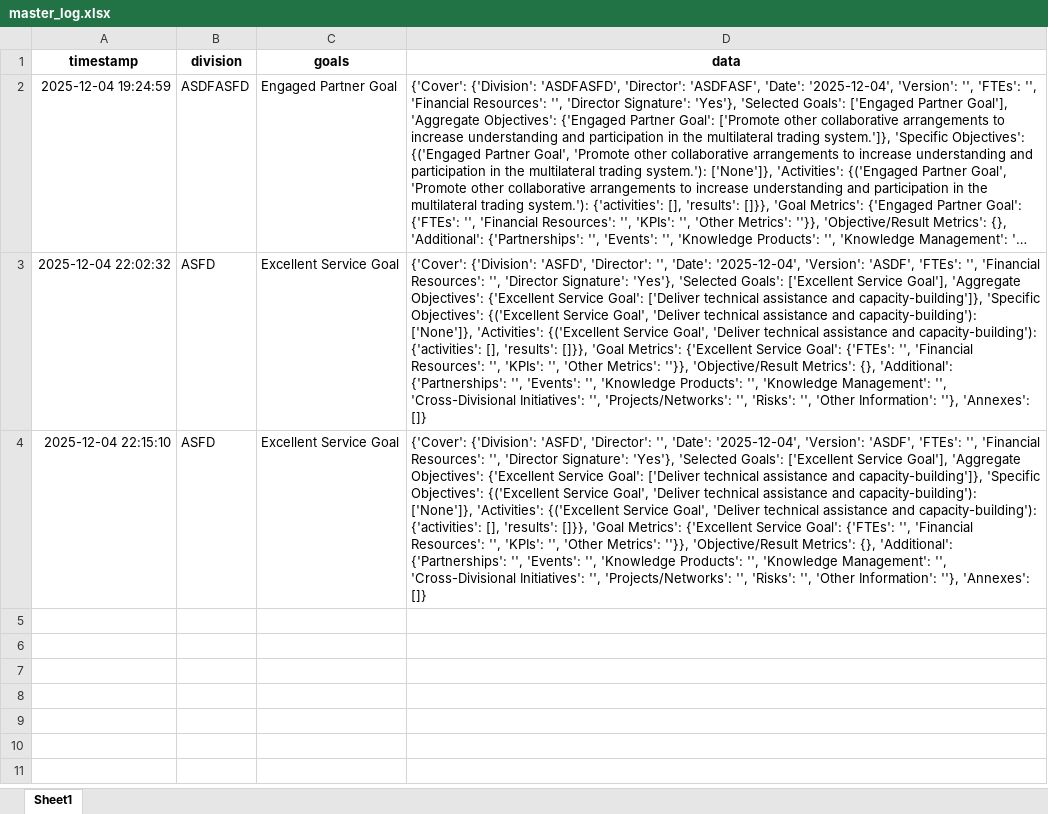
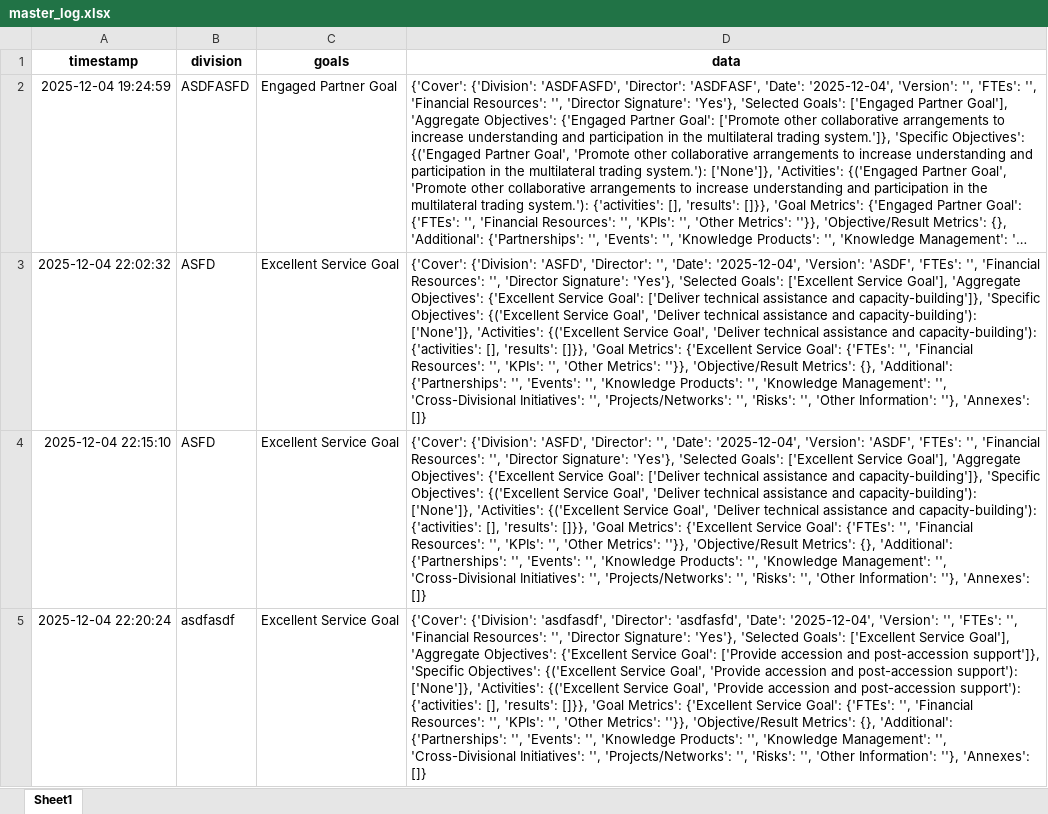
Before and after one commit to sergioalf14/repo, an Excel workbook: master_log.xlsx, sheet Sheet1, drawn as a sheet; long unchanged cells end in …; values as stored, in another font and other column widths than the file's, no borders; the diff names each change by its address in the sheet, - before the commit and + after, or states it on an @@ line.

Commit message:
Update master_log.xlsx

```diff
--- a/master_log.xlsx (sheet Sheet1)
+++ b/master_log.xlsx (sheet Sheet1)
+row 5: 2025-12-04 22:20:24 | asdfasdf | Excellent Service Goal | {'Cover': {'Division': 'asdfasdf', 'Director': 'asdfasfd', 'Date': '2025-12-04', 'Version': '', 'FTEs': '', 'Financial Resources': '', 'Director Signature': 'Yes'}, 'Selected Goals': ['Excellent Service Goal'], 'Aggregate Objectives': {'Excellent Service Goal': ['Provide accession and post-accession support']}, 'Specific Objectives': {('Excellent Service Goal', 'Provide accession and post-accession support'): ['None']}, 'Activities': {('Excellent Service Goal', 'Provide accession and post-accession support'): {'activities': [], 'results': []}}, 'Goal Metrics': {'Excellent Service Goal': {'FTEs': '', 'Financial Resources': '', 'KPIs': '', 'Other Metrics': ''}}, 'Objective/Result Metrics': {}, 'Additional': {'Partnerships': '', 'Events': '', 'Knowledge Products': '', 'Knowledge Management': '', 'Cross-Divisional Initiatives': '', 'Projects/Networks': '', 'Risks': '', 'Other Information': ''}, 'Annexes': []}
```
